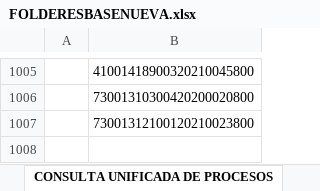
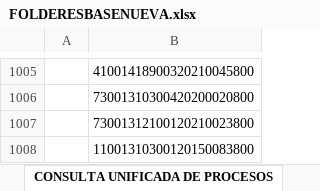
Before and after one commit to thomasesteban22/revisionDeActuacionesConsola, an Excel workbook: app/src/FOLDERESBASENUEVA.xlsx, sheet CONSULTA UNIFICADA DE PROCESOS, drawn as a sheet; only a part is shown, gaps mark what is left out; values as stored, in another font and other column widths than the file's, no borders; the diff names each change by its address in the sheet, - before the commit and + after, or states it on an @@ line.

Commit message:
nuevos procesos

```diff
--- a/app/src/FOLDERESBASENUEVA.xlsx (sheet CONSULTA UNIFICADA DE PROCESOS)
+++ b/app/src/FOLDERESBASENUEVA.xlsx (sheet CONSULTA UNIFICADA DE PROCESOS)
+row 1008:  | 11001310300120150083800
```
Also changed, not shown: app/src/FOLDERESBASENUEVA.xlsm.
